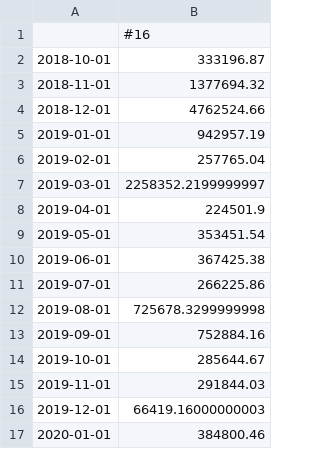
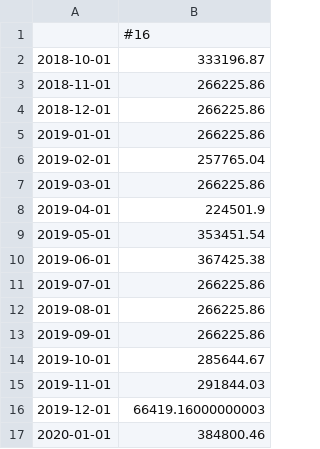
Before and after one commit to MGN19/Siemens-forecast, a CSV file: data/y_train_data/y_train_16.csv, drawn as a sheet; only a part is shown.

```diff
--- a/data/y_train_data/y_train_16.csv
+++ b/data/y_train_data/y_train_16.csv
@@ -2,7 +2,7 @@
 2018-10-01,333196.87
-2018-11-01,1377694.32
-2018-12-01,4762524.66
-2019-01-01,942957.19
+2018-11-01,266225.86
+2018-12-01,266225.86
+2019-01-01,266225.86
 2019-02-01,257765.04
-2019-03-01,2258352.2199999997
+2019-03-01,266225.86
 2019-04-01,224501.9
@@ -11,4 +11,4 @@
 2019-07-01,266225.86
-2019-08-01,725678.3299999998
-2019-09-01,752884.16
+2019-08-01,266225.86
+2019-09-01,266225.86
 2019-10-01,285644.67
```
Also changed, not shown: data/y_train_data/y_train_1.csv, data/y_train_data/y_train_20.csv, 9 other files.
